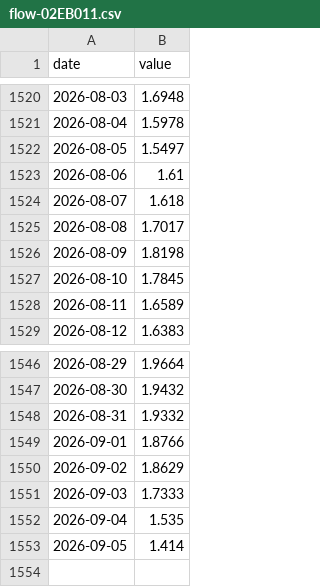
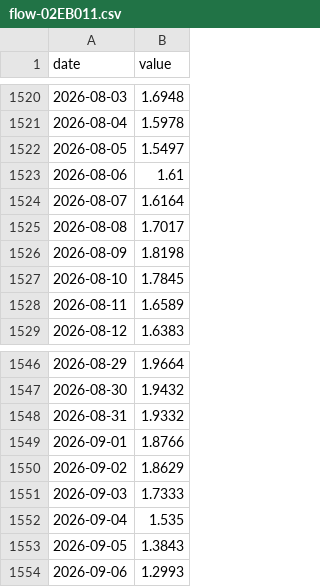
Before and after one commit to petedilworth/bala-bay-notifier, a CSV file: data/history/flow-02EB011.csv, drawn as a sheet; only a part is shown, gaps mark what is left out.

```diff
--- a/data/history/flow-02EB011.csv
+++ b/data/history/flow-02EB011.csv
@@ -1523,3 +1523,3 @@ date,value
 2026-08-06,1.61
-2026-08-07,1.618
+2026-08-07,1.6164
 2026-08-08,1.7017
@@ -1552,2 +1552,3 @@ date,value
 2026-09-04,1.535
-2026-09-05,1.414
+2026-09-05,1.3843
+2026-09-06,1.2993
```
Also changed, not shown: data/history/flow-02EB004.csv, data/history/flow-02EB013.csv, 23 other files.
